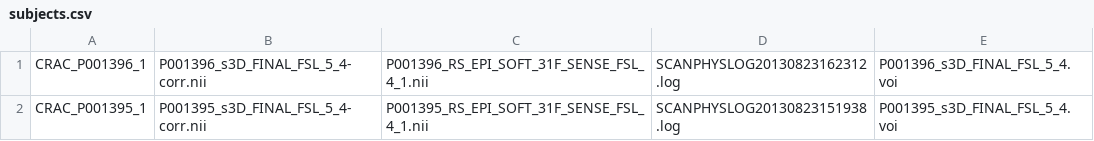
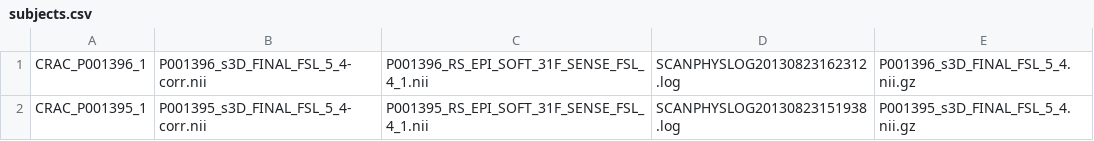
Before and after one commit to lucmsanchez/LIM21_RS-fMRI_PREPROC, a CSV file: subjects.csv, drawn as a sheet.

```diff
--- a/subjects.csv
+++ b/subjects.csv
@@ -1,2 +1,2 @@
-CRAC_P001396_1;P001396_s3D_FINAL_FSL_5_4-corr.nii;P001396_RS_EPI_SOFT_31F_SENSE_FSL_4_1.nii;SCANPHYSLOG20130823162312.log;P001396_s3D_FINAL_FSL_5_4.voi
-CRAC_P001395_1;P001395_s3D_FINAL_FSL_5_4-corr.nii;P001395_RS_EPI_SOFT_31F_SENSE_FSL_4_1.nii;SCANPHYSLOG20130823151938.log;P001395_s3D_FINAL_FSL_5_4.voi
+CRAC_P001396_1;P001396_s3D_FINAL_FSL_5_4-corr.nii;P001396_RS_EPI_SOFT_31F_SENSE_FSL_4_1.nii;SCANPHYSLOG20130823162312.log;P001396_s3D_FINAL_FSL_5_4.nii.gz
+CRAC_P001395_1;P001395_s3D_FINAL_FSL_5_4-corr.nii;P001395_RS_EPI_SOFT_31F_SENSE_FSL_4_1.nii;SCANPHYSLOG20130823151938.log;P001395_s3D_FINAL_FSL_5_4.nii.gz
```
Also changed, not shown: 2 other files.
